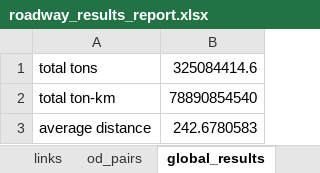
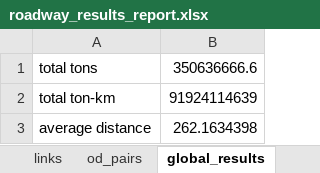
Before and after one commit to abenassi/freight-transport-network, an Excel workbook: reports/roadway_results_report.xlsx, sheet global_results, drawn as a sheet; values as stored, in another font and other column widths than the file's, no borders; the diff names each change by its address in the sheet, - before the commit and + after, or states it on an @@ line.

```diff
--- a/reports/roadway_results_report.xlsx (sheet global_results)
+++ b/reports/roadway_results_report.xlsx (sheet global_results)
-B1: 325084414.6
+B1: 350636666.6
-B2: 78890854540
+B2: 91924114639
-B3: 242.6780583
+B3: 262.1634398
```
Also changed, not shown: sheet od_pairs, sheet links, reports/report_optimized_mobility.xlsx, reports/report_simple_mobility.xlsx, 6 other files.
